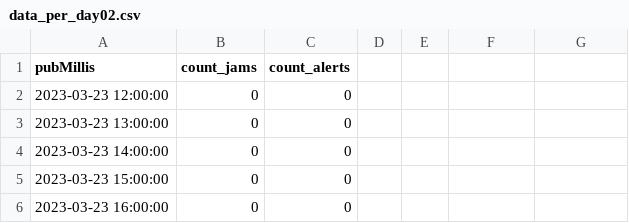
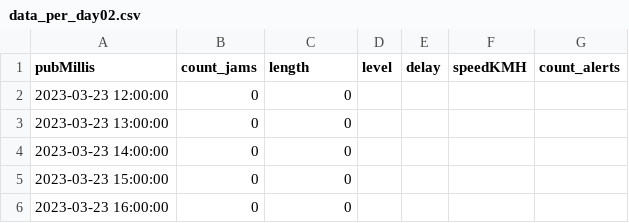
Before and after one commit to MagdalenaOndruskova/DPMB-Server, a CSV file: datasets/data_per_day02.csv, drawn as a sheet; only a part is shown.

```diff
--- a/datasets/data_per_day02.csv
+++ b/datasets/data_per_day02.csv
@@ -1,2 +1,2 @@
-pubMillis,count_jams,count_alerts
+pubMillis,count_jams,length,level,delay,speedKMH,count_alerts
 2023-03-23 12:00:00,0,0
```
Also changed, not shown: datasets/data_per_day.csv, 3 other files.
